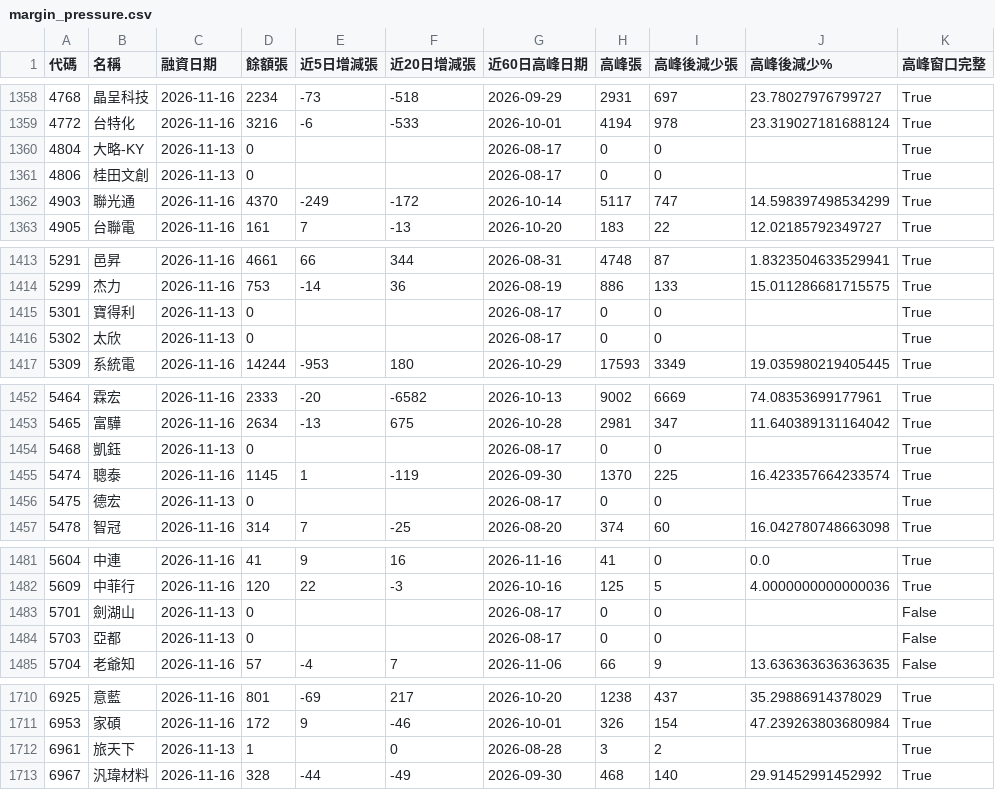
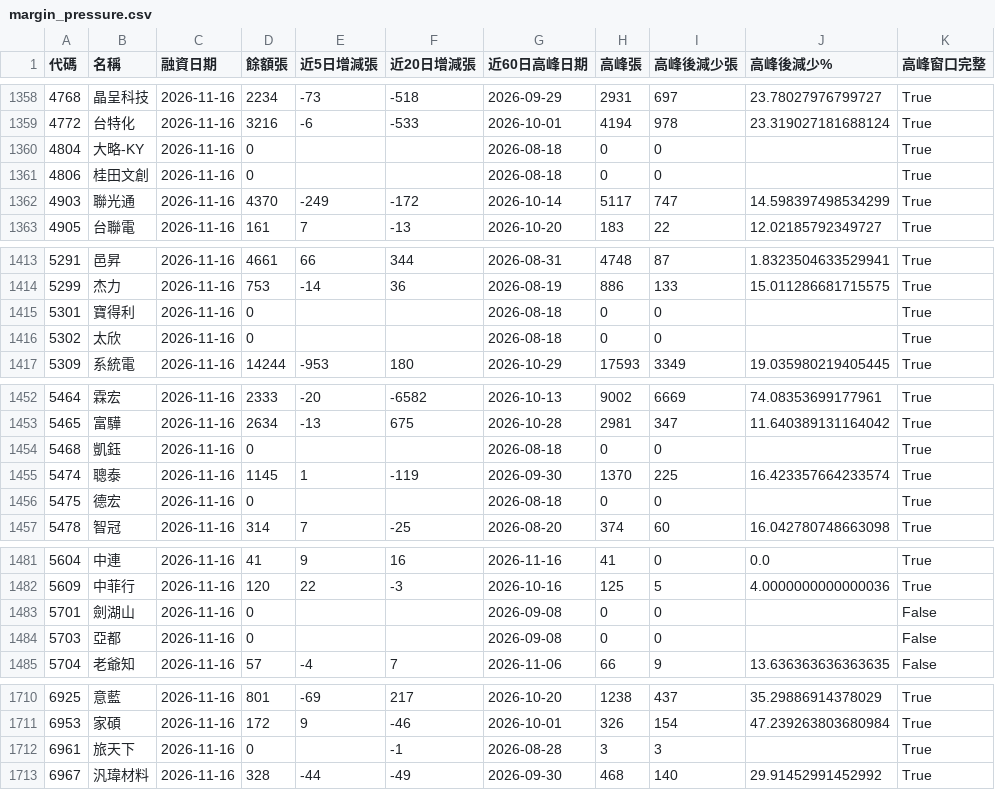
Before and after one commit to frankf19-19/Stock, a CSV file: margin_pressure.csv, drawn as a sheet; only a part is shown, gaps mark what is left out; the diff covers the shown part only.

```diff
--- a/margin_pressure.csv
+++ b/margin_pressure.csv
@@ -1359,4 +1359,4 @@
 4772,台特化,2026-11-16,3216,-6,-533,2026-10-01,4194,978,23.319027181688124,True
-4804,大略-KY,2026-11-13,0,,,2026-08-17,0,0,,True
-4806,桂田文創,2026-11-13,0,,,2026-08-17,0,0,,True
+4804,大略-KY,2026-11-16,0,,,2026-08-18,0,0,,True
+4806,桂田文創,2026-11-16,0,,,2026-08-18,0,0,,True
 4903,聯光通,2026-11-16,4370,-249,-172,2026-10-14,5117,747,14.598397498534299,True
@@ -1414,4 +1414,4 @@
 5299,杰力,2026-11-16,753,-14,36,2026-08-19,886,133,15.011286681715575,True
-5301,寶得利,2026-11-13,0,,,2026-08-17,0,0,,True
-5302,太欣,2026-11-13,0,,,2026-08-17,0,0,,True
+5301,寶得利,2026-11-16,0,,,2026-08-18,0,0,,True
+5302,太欣,2026-11-16,0,,,2026-08-18,0,0,,True
 5309,系統電,2026-11-16,14244,-953,180,2026-10-29,17593,3349,19.035980219405445,True
@@ -1453,5 +1453,5 @@
 5465,富驊,2026-11-16,2634,-13,675,2026-10-28,2981,347,11.640389131164042,True
-5468,凱鈺,2026-11-13,0,,,2026-08-17,0,0,,True
+5468,凱鈺,2026-11-16,0,,,2026-08-18,0,0,,True
 5474,聰泰,2026-11-16,1145,1,-119,2026-09-30,1370,225,16.423357664233574,True
-5475,德宏,2026-11-13,0,,,2026-08-17,0,0,,True
+5475,德宏,2026-11-16,0,,,2026-08-18,0,0,,True
 5478,智冠,2026-11-16,314,7,-25,2026-08-20,374,60,16.042780748663098,True
@@ -1482,4 +1482,4 @@
 5609,中菲行,2026-11-16,120,22,-3,2026-10-16,125,5,4.0000000000000036,True
-5701,劍湖山,2026-11-13,0,,,2026-08-17,0,0,,False
-5703,亞都,2026-11-13,0,,,2026-08-17,0,0,,False
+5701,劍湖山,2026-11-16,0,,,2026-09-08,0,0,,False
+5703,亞都,2026-11-16,0,,,2026-09-08,0,0,,False
 5704,老爺知,2026-11-16,57,-4,7,2026-11-06,66,9,13.636363636363635,False
@@ -1711,3 +1711,3 @@
 6953,家碩,2026-11-16,172,9,-46,2026-10-01,326,154,47.239263803680984,True
-6961,旅天下,2026-11-13,1,,0,2026-08-28,3,2,,True
+6961,旅天下,2026-11-16,0,,-1,2026-08-28,3,3,,True
 6967,汎瑋材料,2026-11-16,328,-44,-49,2026-09-30,468,140,29.91452991452992,True
```
Also changed, not shown: 99 edited cells elsewhere in this file, 5 other files.
